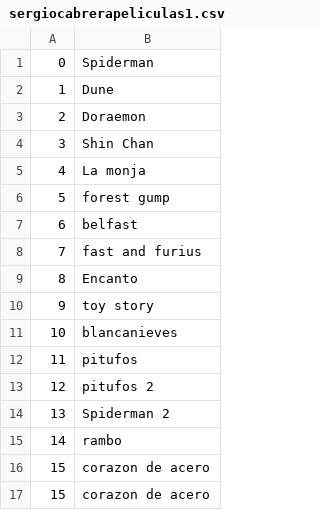
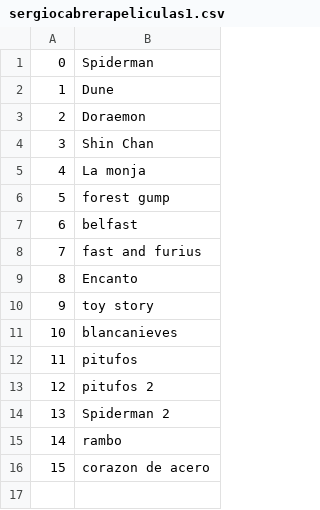
Before and after one commit to sergioocabrera/sergiocabrerapeliculas, a CSV file: sergiocabrerapeliculas1.csv, drawn as a sheet; the diff names each change by its address in the sheet, - before the commit and + after, or states it on an @@ line.

Commit message:
Update sergiocabrerapeliculas1.csv

```diff
--- a/sergiocabrerapeliculas1.csv
+++ b/sergiocabrerapeliculas1.csv
-row 17: 15 | corazon de acero
```
